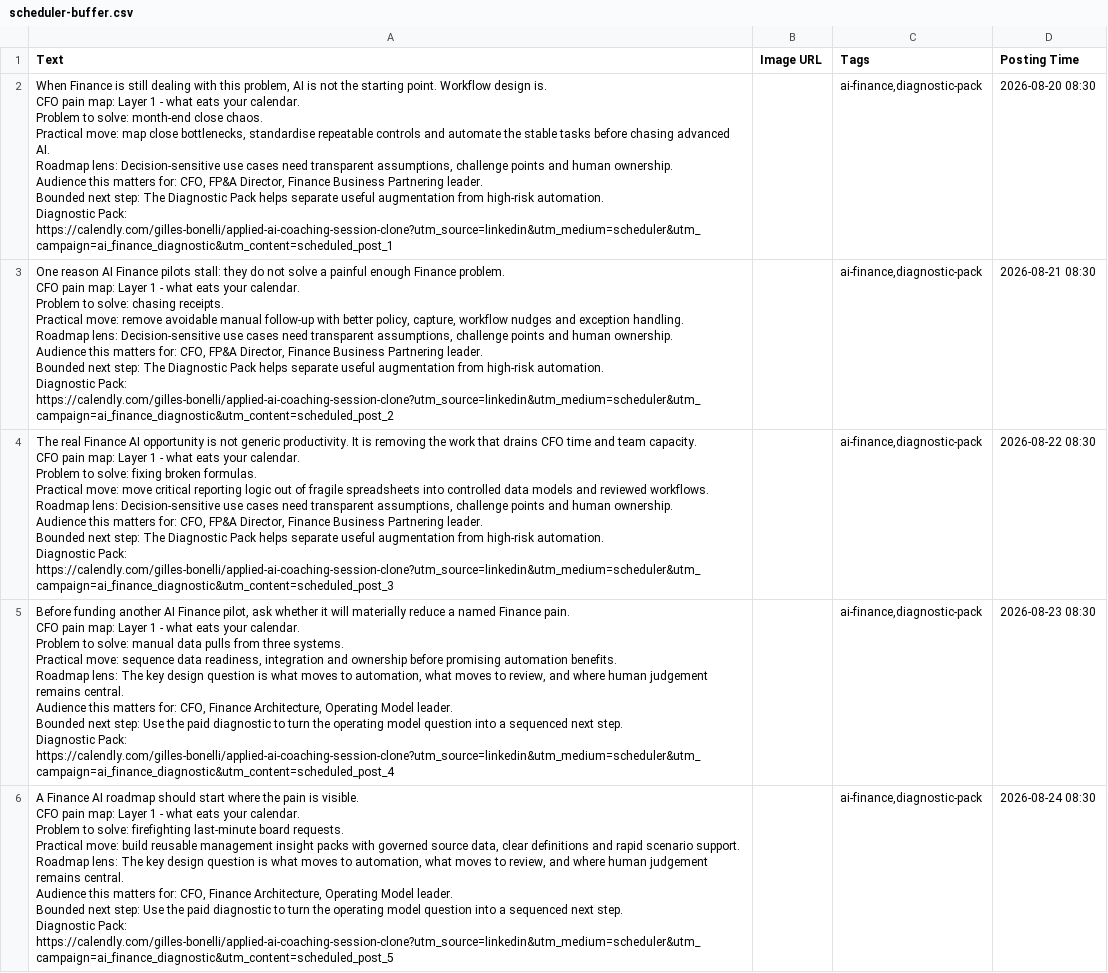
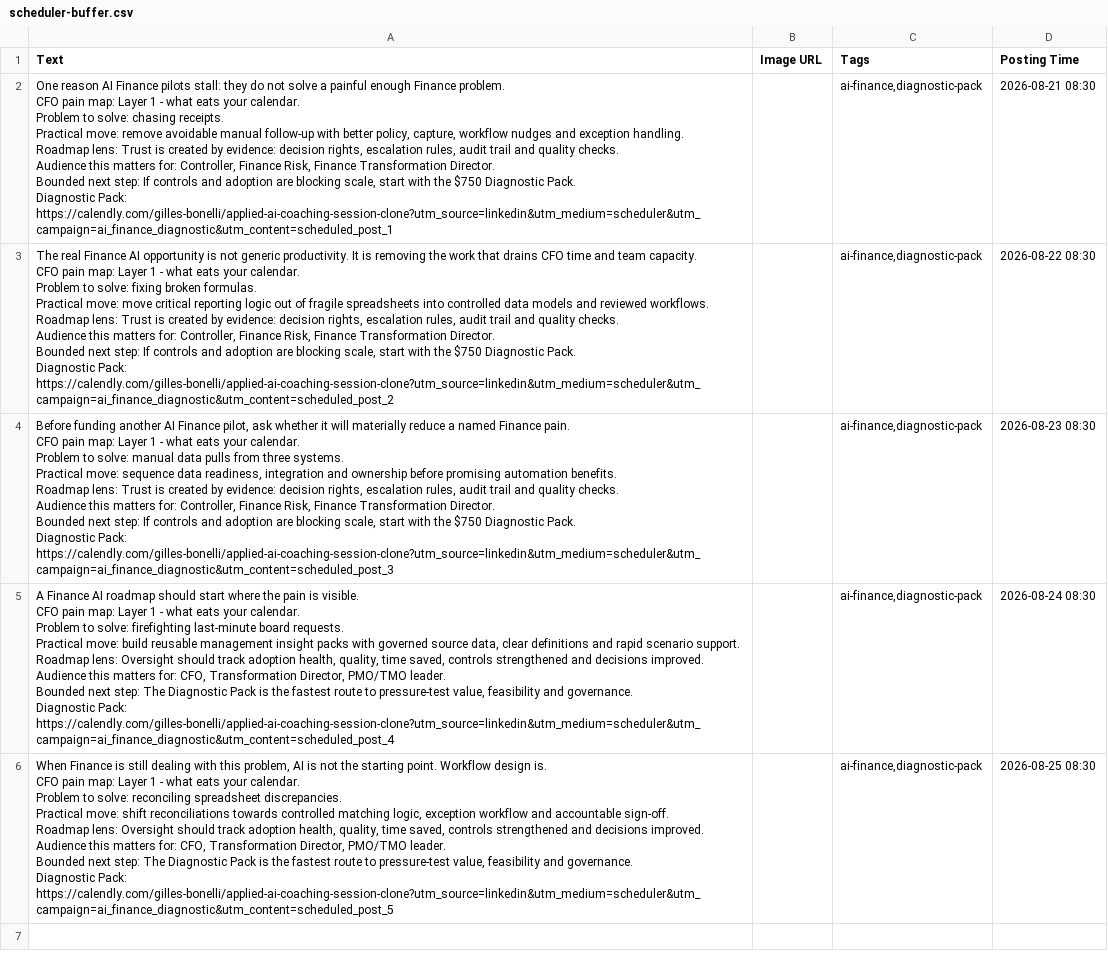
Before and after one commit to CEOFOUNDER/STNM_FT, a CSV file: traffic-console/generated/scheduler-buffer.csv, drawn as a sheet; removed rows and columns are numbered as before the commit, all else as after; ↵ is a line break in a cell; the diff names each change by its address in the sheet, - before the commit and + after, or states it on an @@ line.

```diff
--- a/traffic-console/generated/scheduler-buffer.csv
+++ b/traffic-console/generated/scheduler-buffer.csv
-row 2: When Finance is still dealing with this problem, AI is not the starting point. Workflow design is. ↵ CFO pain map: Layer 1 - what eats your calendar. ↵ Problem to solve: month-end close chaos. ↵ Practical move: map close bottlenecks, standardise repeatable controls and automate the stable tasks before chasing advanced AI. ↵ Roadmap lens: Decision-sensitive use cases need transparent assumptions, challenge points and human ownership. ↵ Audience this matters for: CFO, FP&A Director, Finance Business Partnering leader. ↵ Bounded next step: The Diagnostic Pack helps separate useful augmentation from high-risk automation. ↵ Diagnostic Pack: https://calendly.com/gilles-bonelli/applied-ai-coaching-session-clone?utm_source=linkedin&utm_medium=scheduler&utm_campaign=ai_finance_diagnostic&utm_content=scheduled_post_1 |  | ai-finance,diagnostic-pack | 2026-08-20 08:30
-A2 (Text): …Roadmap lens: Decision-sensitive use cases need transparent assumptions, challenge points and human ownership. ↵ Audience this matters for: CFO, FP&A Director, Finance Business Partnering leader. ↵ Bounded next step: The Diagnostic Pack helps separate useful augmentation from high-risk automation. ↵ Diagnostic Pack: https://calendly.com/gilles-bonelli/applied-ai-coaching-session-clone?utm_source=linkedin&utm_medium=scheduler&utm_campaign=ai_finance_diagnostic&utm_content=scheduled_post_2
+A2 (Text): …Roadmap lens: Trust is created by evidence: decision rights, escalation rules, audit trail and quality checks. ↵ Audience this matters for: Controller, Finance Risk, Finance Transformation Director. ↵ Bounded next step: If controls and adoption are blocking scale, start with the $750 Diagnostic Pack. ↵ Diagnostic Pack: https://calendly.com/gilles-bonelli/applied-ai-coaching-session-clone?utm_source=linkedin&utm_medium=scheduler&utm_campaign=ai_finance_diagnostic&utm_content=scheduled_post_1
-A3 (Text): …Roadmap lens: Decision-sensitive use cases need transparent assumptions, challenge points and human ownership. ↵ Audience this matters for: CFO, FP&A Director, Finance Business Partnering leader. ↵ Bounded next step: The Diagnostic Pack helps separate useful augmentation from high-risk automation. ↵ Diagnostic Pack: https://calendly.com/gilles-bonelli/applied-ai-coaching-session-clone?utm_source=linkedin&utm_medium=scheduler&utm_campaign=ai_finance_diagnostic&utm_content=scheduled_post_3
+A3 (Text): …Roadmap lens: Trust is created by evidence: decision rights, escalation rules, audit trail and quality checks. ↵ Audience this matters for: Controller, Finance Risk, Finance Transformation Director. ↵ Bounded next step: If controls and adoption are blocking scale, start with the $750 Diagnostic Pack. ↵ Diagnostic Pack: https://calendly.com/gilles-bonelli/applied-ai-coaching-session-clone?utm_source=linkedin&utm_medium=scheduler&utm_campaign=ai_finance_diagnostic&utm_content=scheduled_post_2
-A4 (Text): …Roadmap lens: The key design question is what moves to automation, what moves to review, and where human judgement remains central. ↵ Audience this matters for: CFO, Finance Architecture, Operating Model leader. ↵ Bounded next step: Use the paid diagnostic to turn the operating model question into a sequenced next step. ↵ Diagnostic Pack: https://calendly.com/gilles-bonelli/applied-ai-coaching-session-clone?utm_source=linkedin&utm_medium=scheduler&utm_campaign=ai_finance_diagnostic&utm_content=scheduled_post_4
+A4 (Text): …Roadmap lens: Trust is created by evidence: decision rights, escalation rules, audit trail and quality checks. ↵ Audience this matters for: Controller, Finance Risk, Finance Transformation Director. ↵ Bounded next step: If controls and adoption are blocking scale, start with the $750 Diagnostic Pack. ↵ Diagnostic Pack: https://calendly.com/gilles-bonelli/applied-ai-coaching-session-clone?utm_source=linkedin&utm_medium=scheduler&utm_campaign=ai_finance_diagnostic&utm_content=scheduled_post_3
-A5 (Text): …Roadmap lens: The key design question is what moves to automation, what moves to review, and where human judgement remains central. ↵ Audience this matters for: CFO, Finance Architecture, Operating Model leader. ↵ Bounded next step: Use the paid diagnostic to turn the operating model question into a sequenced next step. ↵ Diagnostic Pack: https://calendly.com/gilles-bonelli/applied-ai-coaching-session-clone?utm_source=linkedin&utm_medium=scheduler&utm_campaign=ai_finance_diagnostic&utm_content=scheduled_post_5
+A5 (Text): …Roadmap lens: Oversight should track adoption health, quality, time saved, controls strengthened and decisions improved. ↵ Audience this matters for: CFO, Transformation Director, PMO/TMO leader. ↵ Bounded next step: The Diagnostic Pack is the fastest route to pressure-test value, feasibility and governance. ↵ Diagnostic Pack: https://calendly.com/gilles-bonelli/applied-ai-coaching-session-clone?utm_source=linkedin&utm_medium=scheduler&utm_campaign=ai_finance_diagnostic&utm_content=scheduled_post_4
+row 6: When Finance is still dealing with this problem, AI is not the starting point. Workflow design is. ↵ CFO pain map: Layer 1 - what eats your calendar. ↵ Problem to solve: reconciling spreadsheet discrepancies. ↵ Practical move: shift reconciliations towards controlled matching logic, exception workflow and accountable sign-off. ↵ Roadmap lens: Oversight should track adoption health, quality, time saved, controls strengthened and decisions improved. ↵ Audience this matters for: CFO, Transformation Director, PMO/TMO leader. ↵ Bounded next step: The Diagnostic Pack is the fastest route to pressure-test value, feasibility and governance. ↵ Diagnostic Pack: https://calendly.com/gilles-bonelli/applied-ai-coaching-session-clone?utm_source=linkedin&utm_medium=scheduler&utm_campaign=ai_finance_diagnostic&utm_content=scheduled_post_5 |  | ai-finance,diagnostic-pack | 2026-08-25 08:30
```
Also changed, not shown: 2 other files.
